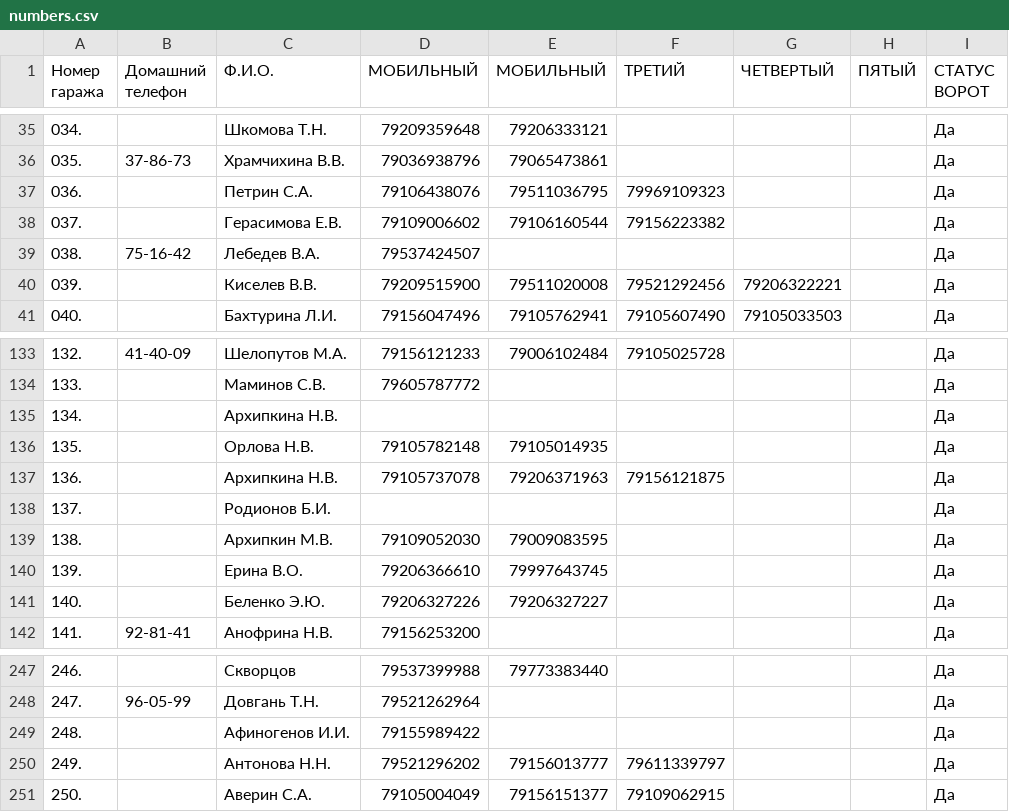
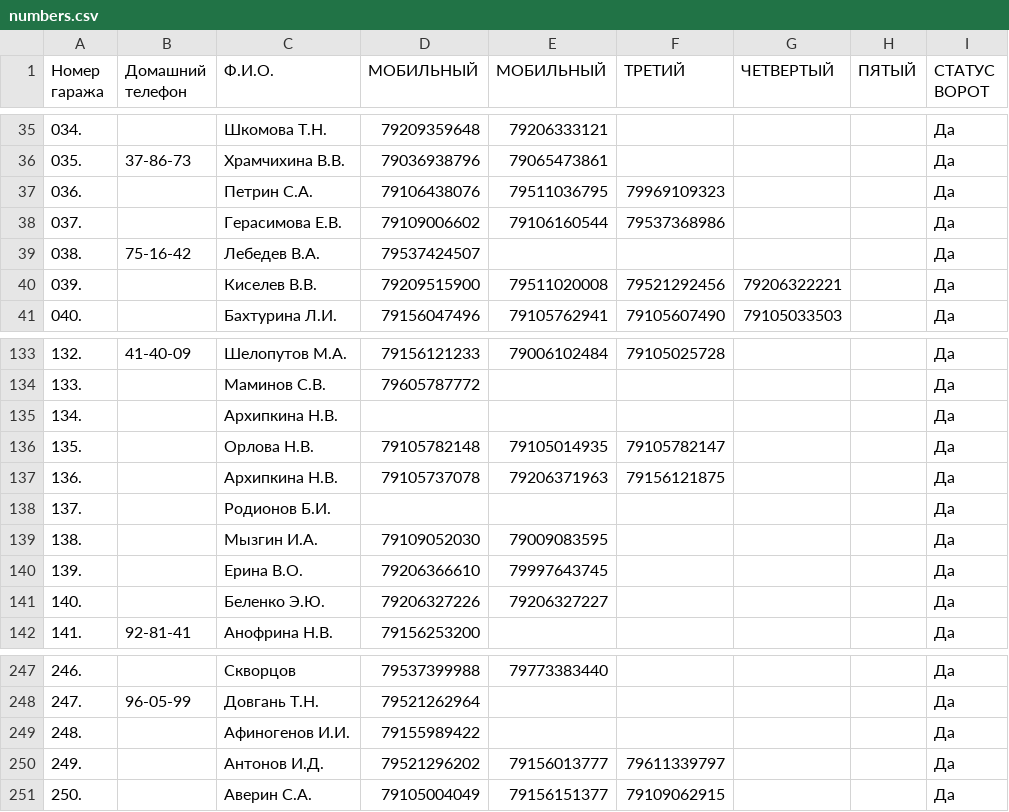
Before and after one commit to slaav1k/fakel, a CSV file: numbers.csv, drawn as a sheet; only a part is shown, gaps mark what is left out.

```diff
--- a/numbers.csv
+++ b/numbers.csv
@@ -37,3 +37,3 @@
 036.; ;Петрин С.А.;79106438076;79511036795;79969109323;;;Да
-037.; ;Герасимова Е.В.;79109006602;79106160544;79156223382;;;Да
+037.; ;Герасимова Е.В.;79109006602;79106160544;79537368986;;;Да
 038.;75-16-42;Лебедев В.А.;79537424507;;;;;Да
@@ -135,6 +135,6 @@
 134.; ;Архипкина Н.В.;;;;;;Да
-135.; ;Орлова Н.В.;79105782148;79105014935;;;;Да
+135.; ;Орлова Н.В.;79105782148;79105014935;79105782147;;;Да
 136.; ;Архипкина Н.В.;79105737078;79206371963;79156121875;;;Да
 137.; ;Родионов Б.И.;;;;;;Да
-138.; ;Архипкин М.В.;79109052030;79009083595;;;;Да
+138.; ;Мызгин И.А.;79109052030;79009083595;;;;Да
 139.; ;Ерина В.О.;79206366610;79997643745;;;;Да
@@ -249,3 +249,3 @@
 248.; ;Афиногенов И.И.;79155989422;;;;;Да
-249.; ;Антонова Н.Н.;79521296202;79156013777;79611339797;;;Да
+249.; ;Антонов И.Д.;79521296202;79156013777;79611339797;;;Да
 250.; ;Аверин С.А.;79105004049;79156151377;79109062915;;;Да
```
Also changed, not shown: example.csv, 1 other file.
